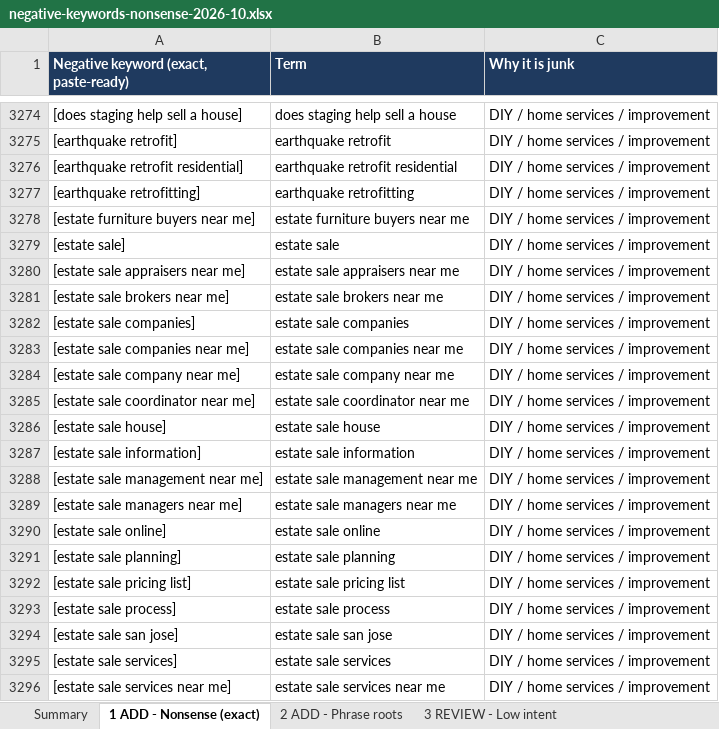
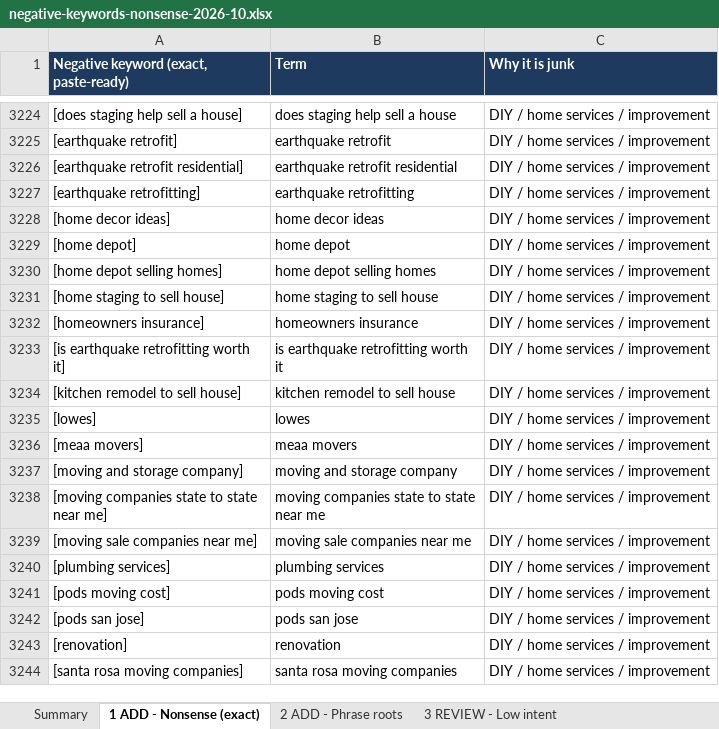
Before and after one commit to juantwinhomes/Juan-Diaz-CEO-Twin-Home-Buyer, an Excel workbook: marketing/google-ads/negative-keywords-nonsense-2026-10.xlsx, sheet 1 ADD - Nonsense (exact), drawn as a sheet; only a part is shown, gaps mark what is left out; the shorter side is filled out with more unchanged rows; values as stored, in another font and other column widths than the file's, no borders; the diff covers the shown part only; the diff names each change by its address in the sheet, - before the commit and + after, or states it on an @@ line.

```diff
--- a/marketing/google-ads/negative-keywords-nonsense-2026-10.xlsx (sheet 1 ADD - Nonsense (exact))
+++ b/marketing/google-ads/negative-keywords-nonsense-2026-10.xlsx (sheet 1 ADD - Nonsense (exact))
-row 3278: [estate furniture buyers near me] | estate furniture buyers near me | DIY / home services / improvement
-row 3279: [estate sale] | estate sale | DIY / home services / improvement
-row 3280: [estate sale appraisers near me] | estate sale appraisers near me | DIY / home services / improvement
-row 3281: [estate sale brokers near me] | estate sale brokers near me | DIY / home services / improvement
-row 3282: [estate sale companies] | estate sale companies | DIY / home services / improvement
-row 3283: [estate sale companies near me] | estate sale companies near me | DIY / home services / improvement
-row 3284: [estate sale company near me] | estate sale company near me | DIY / home services / improvement
-row 3285: [estate sale coordinator near me] | estate sale coordinator near me | DIY / home services / improvement
-row 3286: [estate sale house] | estate sale house | DIY / home services / improvement
-row 3287: [estate sale information] | estate sale information | DIY / home services / improvement
-row 3288: [estate sale management near me] | estate sale management near me | DIY / home services / improvement
-row 3289: [estate sale managers near me] | estate sale managers near me | DIY / home services / improvement
-row 3290: [estate sale online] | estate sale online | DIY / home services / improvement
-row 3291: [estate sale planning] | estate sale planning | DIY / home services / improvement
-row 3292: [estate sale pricing list] | estate sale pricing list | DIY / home services / improvement
-row 3293: [estate sale process] | estate sale process | DIY / home services / improvement
-row 3294: [estate sale san jose] | estate sale san jose | DIY / home services / improvement
-row 3295: [estate sale services] | estate sale services | DIY / home services / improvement
-row 3296: [estate sale services near me] | estate sale services near me | DIY / home services / improvement
```
Also changed, not shown: 76 removed rows elsewhere in this sheet, sheet 2 ADD - Phrase roots, sheet Summary, 3 other files.
